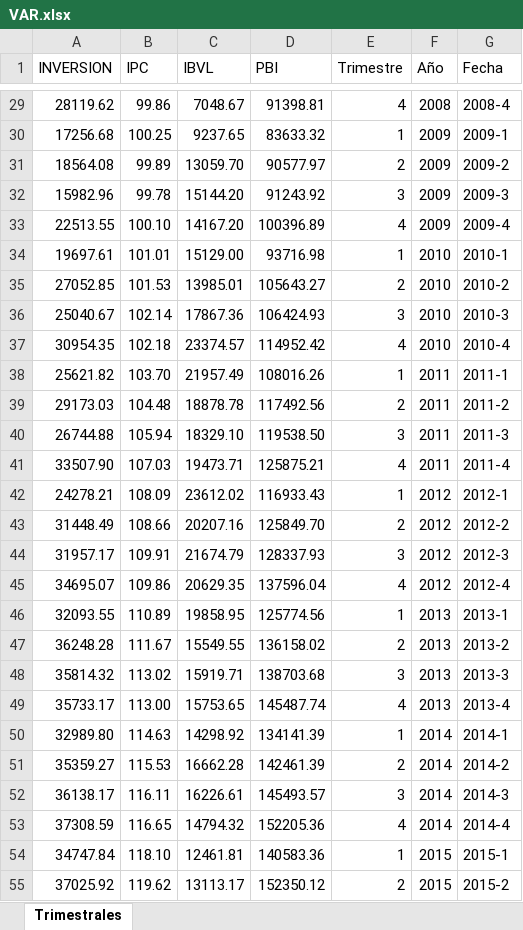
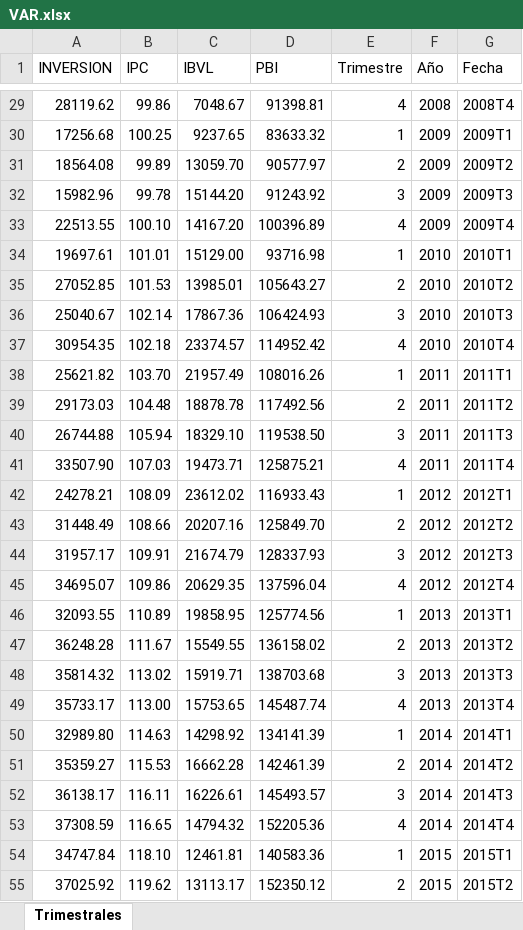
Before and after one commit to CesarCienfuegos/EconometriaFinanciera, an Excel workbook: VAR.xlsx, sheet Trimestrales, drawn as a sheet; only a part is shown, gaps mark what is left out; values as stored, in another font and other column widths than the file's, no borders; the diff covers the shown part only; the diff names each change by its address in the sheet, - before the commit and + after, or states it on an @@ line.

```diff
--- a/VAR.xlsx (sheet Trimestrales)
+++ b/VAR.xlsx (sheet Trimestrales)
-G29 (Fecha): 2008-4
+G29 (Fecha): 2008T4
-G30 (Fecha): 2009-1
+G30 (Fecha): 2009T1
-G31 (Fecha): 2009-2
+G31 (Fecha): 2009T2
-G32 (Fecha): 2009-3
+G32 (Fecha): 2009T3
-G33 (Fecha): 2009-4
+G33 (Fecha): 2009T4
-G34 (Fecha): 2010-1
+G34 (Fecha): 2010T1
-G35 (Fecha): 2010-2
+G35 (Fecha): 2010T2
-G36 (Fecha): 2010-3
+G36 (Fecha): 2010T3
-G37 (Fecha): 2010-4
+G37 (Fecha): 2010T4
-G38 (Fecha): 2011-1
+G38 (Fecha): 2011T1
-G39 (Fecha): 2011-2
+G39 (Fecha): 2011T2
-G40 (Fecha): 2011-3
+G40 (Fecha): 2011T3
-G41 (Fecha): 2011-4
+G41 (Fecha): 2011T4
-G42 (Fecha): 2012-1
+G42 (Fecha): 2012T1
-G43 (Fecha): 2012-2
+G43 (Fecha): 2012T2
-G44 (Fecha): 2012-3
+G44 (Fecha): 2012T3
-G45 (Fecha): 2012-4
+G45 (Fecha): 2012T4
-G46 (Fecha): 2013-1
+G46 (Fecha): 2013T1
-G47 (Fecha): 2013-2
+G47 (Fecha): 2013T2
-G48 (Fecha): 2013-3
+G48 (Fecha): 2013T3
-G49 (Fecha): 2013-4
+G49 (Fecha): 2013T4
-G50 (Fecha): 2014-1
+G50 (Fecha): 2014T1
-G51 (Fecha): 2014-2
+G51 (Fecha): 2014T2
-G52 (Fecha): 2014-3
+G52 (Fecha): 2014T3
-G53 (Fecha): 2014-4
+G53 (Fecha): 2014T4
-G54 (Fecha): 2015-1
+G54 (Fecha): 2015T1
-G55 (Fecha): 2015-2
+G55 (Fecha): 2015T2
```
Also changed, not shown: 41 edited cells elsewhere in this sheet.
